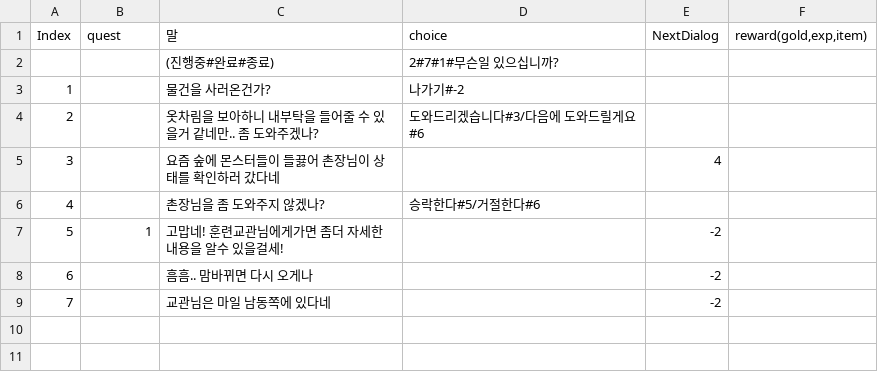
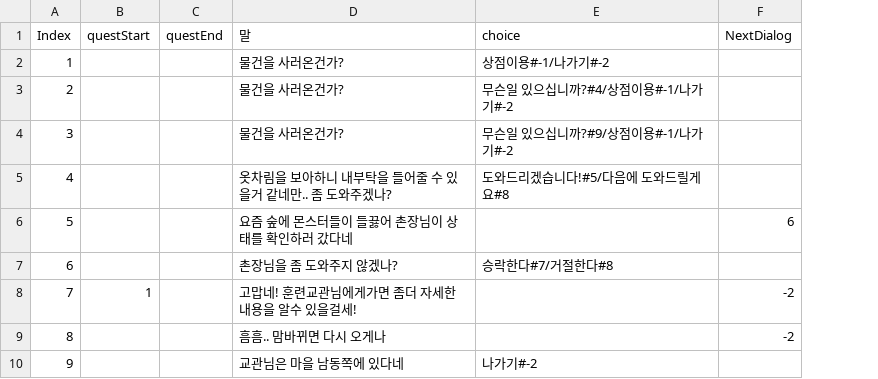
Before and after one commit to Ticketing54/Unity_Portfolio, a CSV file: portfolio/Assets/Resources_moved/csv/Npc/Blacksmith.csv, drawn as a sheet; removed rows and columns are numbered as before the commit, all else as after; the diff names each change by its address in the sheet, - before the commit and + after, or states it on an @@ line.

```diff
--- a/portfolio/Assets/Resources_moved/csv/Npc/Blacksmith.csv
+++ b/portfolio/Assets/Resources_moved/csv/Npc/Blacksmith.csv
+column C (questEnd), empty
-column F (reward(gold,exp,item)), empty
-B1: quest
+B1: questStart
-row 2:  |  | (진행중#완료#종료) | 2#7#1#무슨일 있으십니까?
-E2 (choice): 나가기#-2
+E2 (choice): 상점이용#-1/나가기#-2
+row 3: 2 |  |  | 물건을 사러온건가? | 무슨일 있으십니까?#4/상점이용#-1/나가기#-2
+row 4: 3 |  |  | 물건을 사러온건가? | 무슨일 있으십니까?#9/상점이용#-1/나가기#-2
@@ column A (Index) renumbered between rows 5 and 9 @@
-E5 (choice): 도와드리겠습니다#3/다음에 도와드릴게요#6
+E5 (choice): 도와드리겠습니다!#5/다음에 도와드릴게요#8
-F6 (NextDialog): 4
+F6 (NextDialog): 6
-E7 (choice): 승락한다#5/거절한다#6
+E7 (choice): 승락한다#7/거절한다#8
-row 9: 7 |  | 교관님은 마일 남동쪽에 있다네 |  | -2
+row 10: 9 |  |  | 교관님은 마을 남동쪽에 있다네 | 나가기#-2
```
Also changed, not shown: portfolio/Assets/Resources_moved/csv/Npc/Author.csv, portfolio/Assets/Resources_moved/csv/Npc/Mayor.csv, 30 other files.
